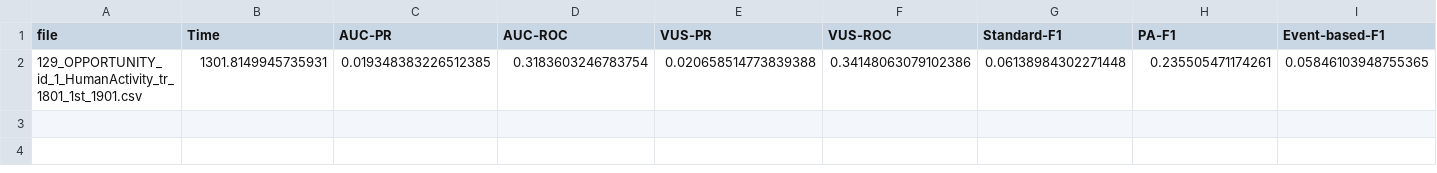
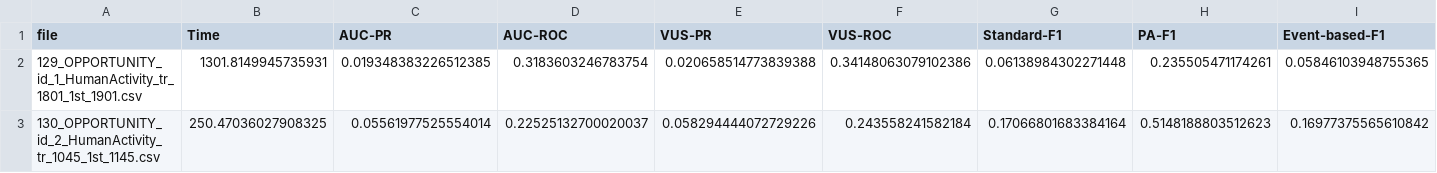
Before and after one commit to seokjeongeum/TSB-AD, a CSV file: eval/metrics/multi/TSPulse_ZS_ensemble.csv, drawn as a sheet; only a part is shown; rows hold the shown columns only; the diff names each change by its address in the sheet, - before the commit and + after, or states it on an @@ line.

Commit message:
chore: add new dataset entries to TSPulse_ZS_ensemble evaluation metrics; log success for additional datasets in evaluation logs

```diff
--- a/eval/metrics/multi/TSPulse_ZS_ensemble.csv
+++ b/eval/metrics/multi/TSPulse_ZS_ensemble.csv
+row 3: 130_OPPORTUNITY_id_2_HumanActivity_tr_1045_1st_1145.csv | 250.47036027908325 | 0.05561977525554014 | 0.22525132700020037 | 0.058294444072729226 | 0.243558241582184 | 0.17066801683384164 | 0.5148188803512623 | 0.16977375565610842
```
Also changed, not shown: 4 other files.
